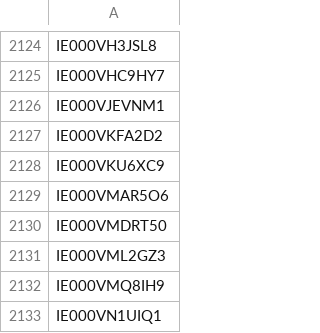
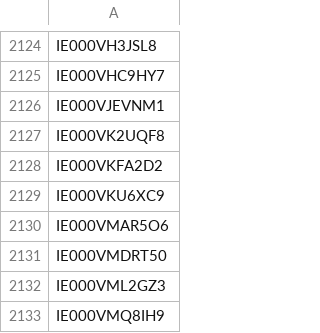
Before and after one commit to Kostrhoun1/etf-astro, a CSV file: scraper/ISIN.csv, drawn as a sheet; only a part is shown, gaps mark what is left out; the shorter side is filled out with more unchanged rows; the diff names each change by its address in the sheet, - before the commit and + after, or states it on an @@ line.

```diff
--- a/scraper/ISIN.csv
+++ b/scraper/ISIN.csv
+row 2127: IE000VK2UQF8
```
